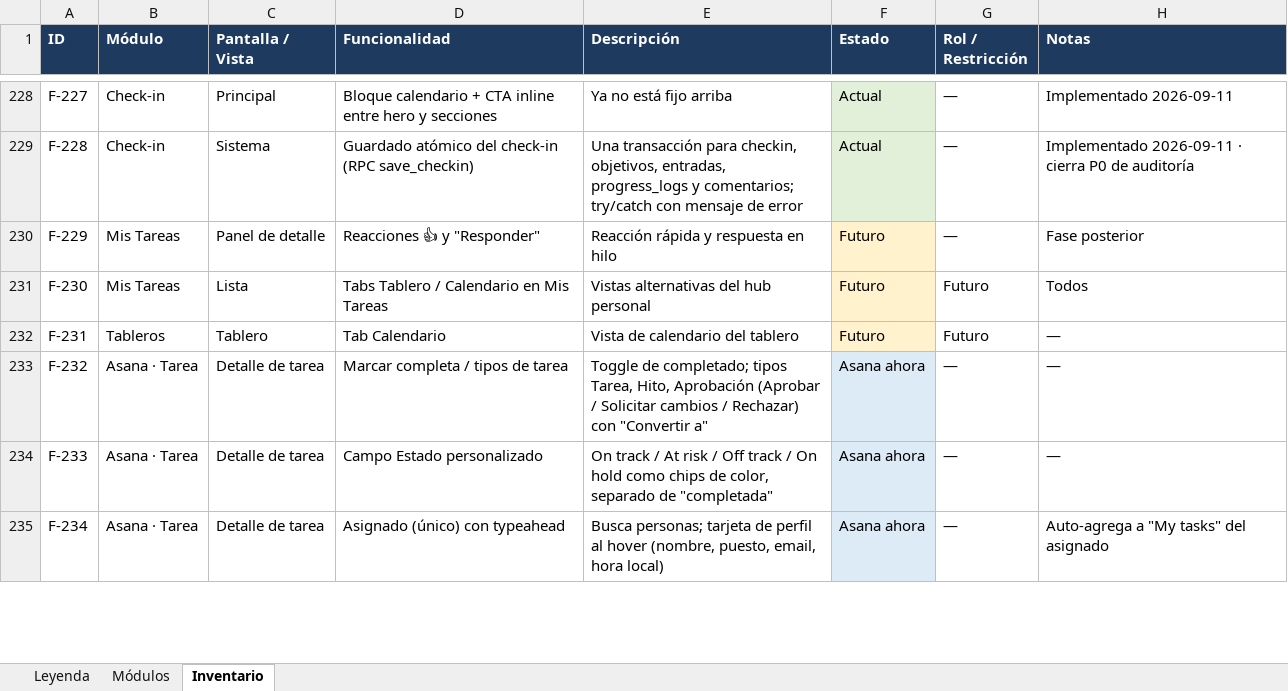
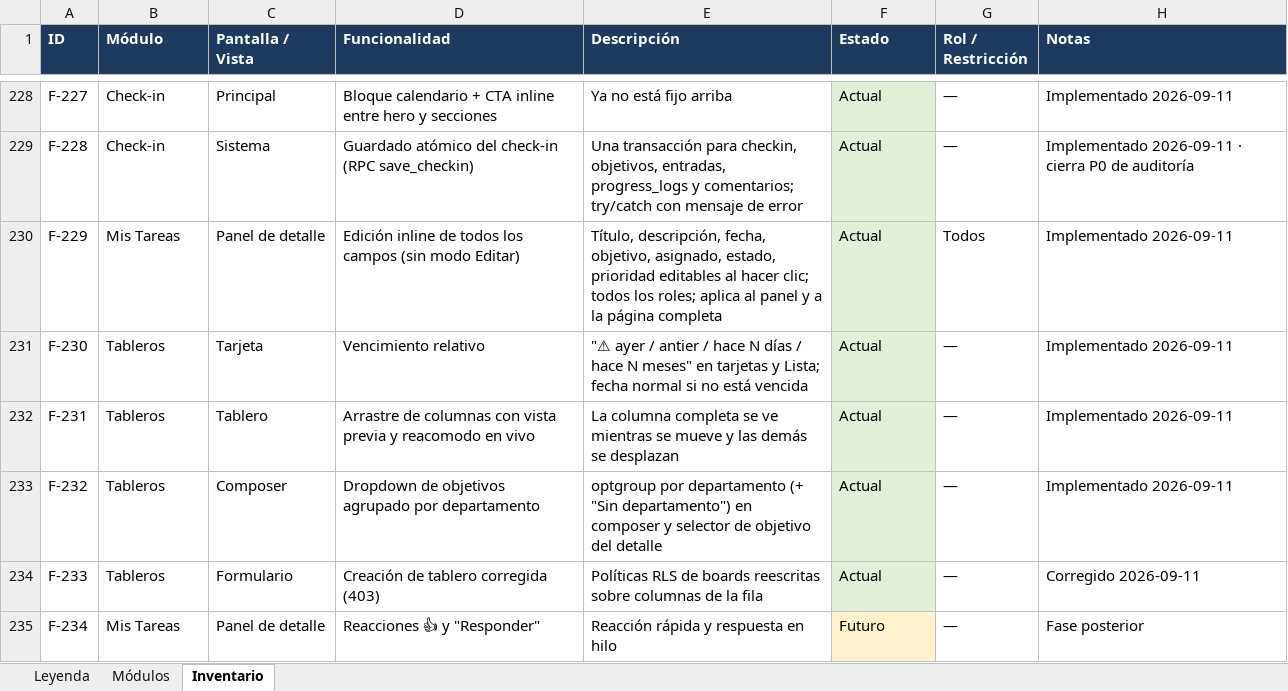
Before and after one commit to betobetobetokublau/OKRS, an Excel workbook: docs/Inventario-funcionalidades-Kublau-OKR.xlsx, sheet Inventario, drawn as a sheet; only a part is shown, gaps mark what is left out; values as stored, in another font and other column widths than the file's, no borders; charts and pictures not drawn; the diff covers the shown part only; the diff names each change by its address in the sheet, - before the commit and + after, or states it on an @@ line.

Commit message:
docs: inventory update

```diff
--- a/docs/Inventario-funcionalidades-Kublau-OKR.xlsx (sheet Inventario)
+++ b/docs/Inventario-funcionalidades-Kublau-OKR.xlsx (sheet Inventario)
-D230 (Funcionalidad): Reacciones 👍 y "Responder"
+D230 (Funcionalidad): Edición inline de todos los campos (sin modo Editar)
-E230 (Descripción): Reacción rápida y respuesta en hilo
+E230 (Descripción): Título, descripción, fecha, objetivo, asignado, estado, prioridad editables al hacer clic; todos los roles; aplica al panel y a la página completa
-F230:F232 (Estado): Futuro
+F230:F232 (Estado): Actual
-F230:F232 fill: #FFF2CC
+F230:F232 fill: #E2F0D9
-G230 (Rol / Restricción): —
+G230 (Rol / Restricción): Todos
-H230 (Notas): Fase posterior
+H230 (Notas): Implementado 2026-09-11
-B231 (Módulo): Mis Tareas
+B231 (Módulo): Tableros
-C231 (Pantalla / Vista): Lista
+C231 (Pantalla / Vista): Tarjeta
-D231 (Funcionalidad): Tabs Tablero / Calendario en Mis Tareas
+D231 (Funcionalidad): Vencimiento relativo
-E231 (Descripción): Vistas alternativas del hub personal
+E231 (Descripción): "⚠ ayer / antier / hace N días / hace N meses" en tarjetas y Lista; fecha normal si no está vencida
-G231:G232 (Rol / Restricción): Futuro
+G231:G232 (Rol / Restricción): —
-H231 (Notas): Todos
+H231 (Notas): Implementado 2026-09-11
-D232 (Funcionalidad): Tab Calendario
+D232 (Funcionalidad): Arrastre de columnas con vista previa y reacomodo en vivo
-E232 (Descripción): Vista de calendario del tablero
+E232 (Descripción): La columna completa se ve mientras se mueve y las demás se desplazan
-H232:H233 (Notas): —
+H232:H233 (Notas): Implementado 2026-09-11
-B233:B234 (Módulo): Asana · Tarea
+B233:B234 (Módulo): Tableros
-C233 (Pantalla / Vista): Detalle de tarea
+C233 (Pantalla / Vista): Composer
-D233 (Funcionalidad): Marcar completa / tipos de tarea
+D233 (Funcionalidad): Dropdown de objetivos agrupado por departamento
-E233 (Descripción): Toggle de completado; tipos Tarea, Hito, Aprobación (Aprobar / Solicitar cambios / Rechazar) con "Convertir a"
+E233 (Descripción): optgroup por departamento (+ "Sin departamento") en composer y selector de objetivo del detalle
-F233:F234 (Estado): Asana ahora
+F233:F234 (Estado): Actual
-F233:F234 fill: #DDEBF7
+F233:F234 fill: #E2F0D9
-C234 (Pantalla / Vista): Detalle de tarea
+C234 (Pantalla / Vista): Formulario
-D234 (Funcionalidad): Campo Estado personalizado
+D234 (Funcionalidad): Creación de tablero corregida (403)
-E234 (Descripción): On track / At risk / Off track / On hold como chips de color, separado de "completada"
+E234 (Descripción): Políticas RLS de boards reescritas sobre columnas de la fila
-H234 (Notas): —
+H234 (Notas): Corregido 2026-09-11
-B235 (Módulo): Asana · Tarea
+B235 (Módulo): Mis Tareas
-C235 (Pantalla / Vista): Detalle de tarea
+C235 (Pantalla / Vista): Panel de detalle
-D235 (Funcionalidad): Asignado (único) con typeahead
+D235 (Funcionalidad): Reacciones 👍 y "Responder"
-E235 (Descripción): Busca personas; tarjeta de perfil al hover (nombre, puesto, email, hora local)
+E235 (Descripción): Reacción rápida y respuesta en hilo
-F235 (Estado): Asana ahora
+F235 (Estado): Futuro
-F235 fill: #DDEBF7
+F235 fill: #FFF2CC
-H235 (Notas): Auto-agrega a "My tasks" del asignado
+H235 (Notas): Fase posterior
```
Also changed, not shown: 5 added rows, 129 edited cells and cell formats elsewhere in this sheet, sheet Módulos.
